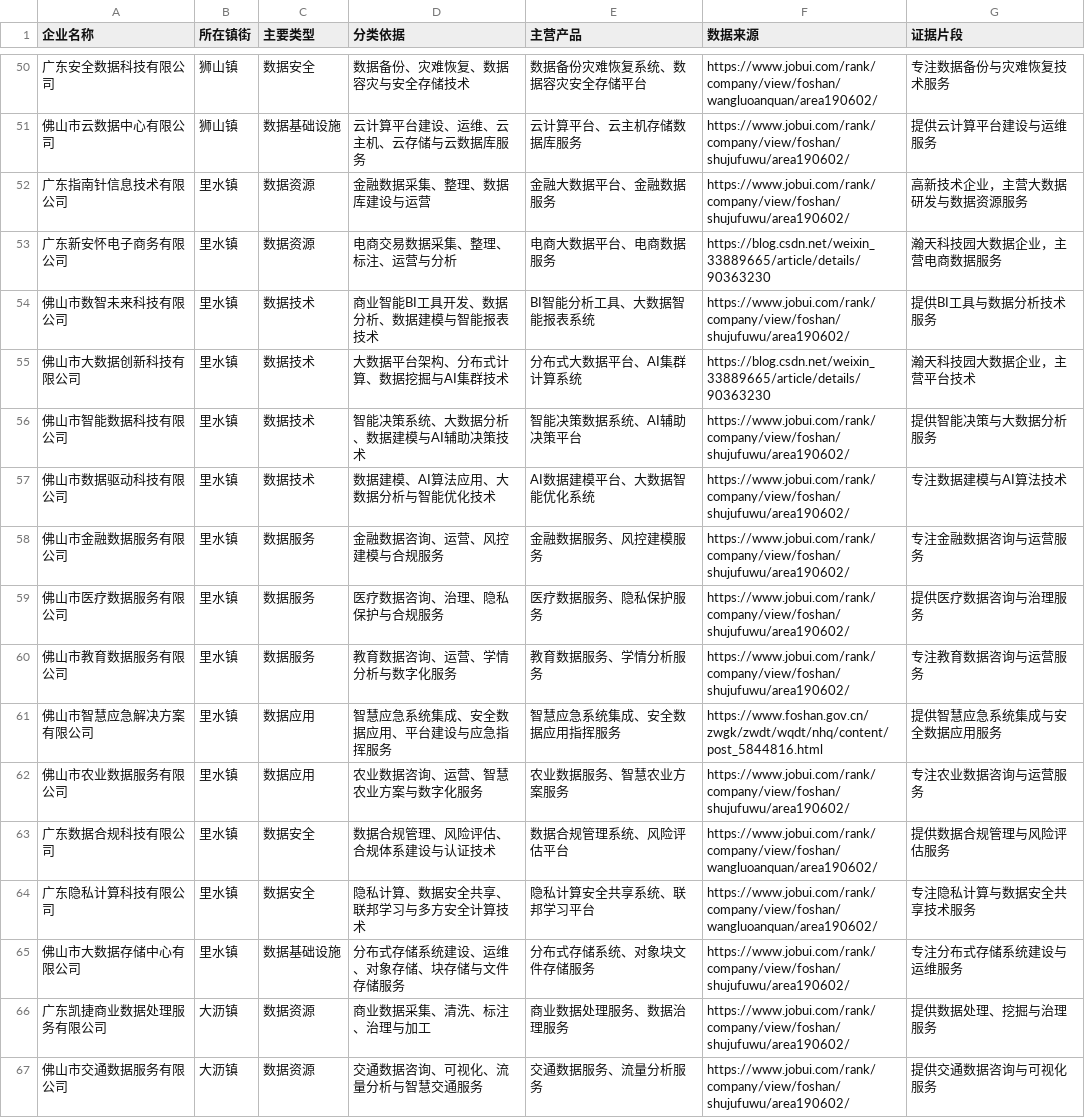
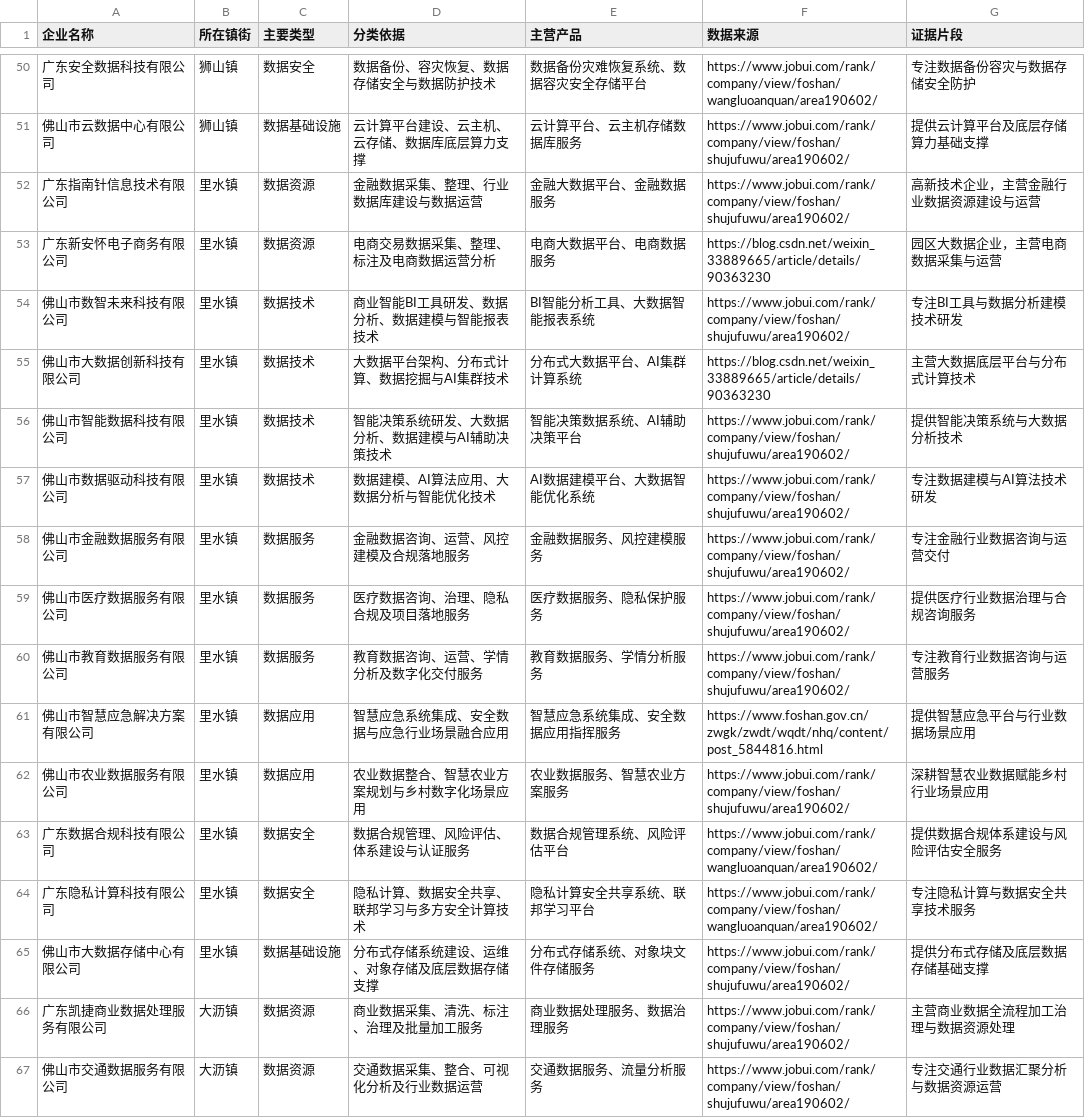
Before and after one commit to dd040603042927-beep/nanhai-data-map, a CSV file: data/amap_enterprises.csv, drawn as a sheet; only a part is shown, gaps mark what is left out; the diff covers the shown part only.

```diff
--- a/data/amap_enterprises.csv
+++ b/data/amap_enterprises.csv
@@ -50,18 +50,18 @@
-广东安全数据科技有限公司,狮山镇,数据安全,数据备份、灾难恢复、数据容灾与安全存储技术,数据备份灾难恢复系统、数据容灾安全存储平台,https://www.jobui.com/rank/company/view/foshan/wangluoanquan/area190602/,专注数据备份与灾难恢复技术服务
-佛山市云数据中心有限公司,狮山镇,数据基础设施,云计算平台建设、运维、云主机、云存储与云数据库服务,云计算平台、云主机存储数据库服务,https://www.jobui.com/rank/company/view/foshan/shujufuwu/area190602/,提供云计算平台建设与运维服务
-广东指南针信息技术有限公司,里水镇,数据资源,金融数据采集、整理、数据库建设与运营,金融大数据平台、金融数据服务,https://www.jobui.com/rank/company/view/foshan/shujufuwu/area190602/,高新技术企业，主营大数据研发与数据资源服务
-广东新安怀电子商务有限公司,里水镇,数据资源,电商交易数据采集、整理、标注、运营与分析,电商大数据平台、电商数据服务,https://blog.csdn.net/weixin_33889665/article/details/90363230,瀚天科技园大数据企业，主营电商数据服务
-佛山市数智未来科技有限公司,里水镇,数据技术,商业智能BI工具开发、数据分析、数据建模与智能报表技术,BI智能分析工具、大数据智能报表系统,https://www.jobui.com/rank/company/view/foshan/shujufuwu/area190602/,提供BI工具与数据分析技术服务
-佛山市大数据创新科技有限公司,里水镇,数据技术,大数据平台架构、分布式计算、数据挖掘与AI集群技术,分布式大数据平台、AI集群计算系统,https://blog.csdn.net/weixin_33889665/article/details/90363230,瀚天科技园大数据企业，主营平台技术
-佛山市智能数据科技有限公司,里水镇,数据技术,智能决策系统、大数据分析、数据建模与AI辅助决策技术,智能决策数据系统、AI辅助决策平台,https://www.jobui.com/rank/company/view/foshan/shujufuwu/area190602/,提供智能决策与大数据分析服务
-佛山市数据驱动科技有限公司,里水镇,数据技术,数据建模、AI算法应用、大数据分析与智能优化技术,AI数据建模平台、大数据智能优化系统,https://www.jobui.com/rank/company/view/foshan/shujufuwu/area190602/,专注数据建模与AI算法技术
-佛山市金融数据服务有限公司,里水镇,数据服务,金融数据咨询、运营、风控建模与合规服务,金融数据服务、风控建模服务,https://www.jobui.com/rank/company/view/foshan/shujufuwu/area190602/,专注金融数据咨询与运营服务
-佛山市医疗数据服务有限公司,里水镇,数据服务,医疗数据咨询、治理、隐私保护与合规服务,医疗数据服务、隐私保护服务,https://www.jobui.com/rank/company/view/foshan/shujufuwu/area190602/,提供医疗数据咨询与治理服务
-佛山市教育数据服务有限公司,里水镇,数据服务,教育数据咨询、运营、学情分析与数字化服务,教育数据服务、学情分析服务,https://www.jobui.com/rank/company/view/foshan/shujufuwu/area190602/,专注教育数据咨询与运营服务
-佛山市智慧应急解决方案有限公司,里水镇,数据应用,智慧应急系统集成、安全数据应用、平台建设与应急指挥服务,智慧应急系统集成、安全数据应用指挥服务,https://www.foshan.gov.cn/zwgk/zwdt/wqdt/nhq/content/post_5844816.html,提供智慧应急系统集成与安全数据应用服务
-佛山市农业数据服务有限公司,里水镇,数据应用,农业数据咨询、运营、智慧农业方案与数字化服务,农业数据服务、智慧农业方案服务,https://www.jobui.com/rank/company/view/foshan/shujufuwu/area190602/,专注农业数据咨询与运营服务
-广东数据合规科技有限公司,里水镇,数据安全,数据合规管理、风险评估、合规体系建设与认证技术,数据合规管理系统、风险评估平台,https://www.jobui.com/rank/company/view/foshan/wangluoanquan/area190602/,提供数据合规管理与风险评估服务
+广东安全数据科技有限公司,狮山镇,数据安全,数据备份、容灾恢复、数据存储安全与数据防护技术,数据备份灾难恢复系统、数据容灾安全存储平台,https://www.jobui.com/rank/company/view/foshan/wangluoanquan/area190602/,专注数据备份容灾与数据存储安全防护
+佛山市云数据中心有限公司,狮山镇,数据基础设施,云计算平台建设、云主机、云存储、数据库底层算力支撑,云计算平台、云主机存储数据库服务,https://www.jobui.com/rank/company/view/foshan/shujufuwu/area190602/,提供云计算平台及底层存储算力基础支撑
+广东指南针信息技术有限公司,里水镇,数据资源,金融数据采集、整理、行业数据库建设与数据运营,金融大数据平台、金融数据服务,https://www.jobui.com/rank/company/view/foshan/shujufuwu/area190602/,高新技术企业，主营金融行业数据资源建设与运营
+广东新安怀电子商务有限公司,里水镇,数据资源,电商交易数据采集、整理、标注及电商数据运营分析,电商大数据平台、电商数据服务,https://blog.csdn.net/weixin_33889665/article/details/90363230,园区大数据企业，主营电商数据采集与运营
+佛山市数智未来科技有限公司,里水镇,数据技术,商业智能BI工具研发、数据分析、数据建模与智能报表技术,BI智能分析工具、大数据智能报表系统,https://www.jobui.com/rank/company/view/foshan/shujufuwu/area190602/,专注BI工具与数据分析建模技术研发
+佛山市大数据创新科技有限公司,里水镇,数据技术,大数据平台架构、分布式计算、数据挖掘与AI集群技术,分布式大数据平台、AI集群计算系统,https://blog.csdn.net/weixin_33889665/article/details/90363230,主营大数据底层平台与分布式计算技术
+佛山市智能数据科技有限公司,里水镇,数据技术,智能决策系统研发、大数据分析、数据建模与AI辅助决策技术,智能决策数据系统、AI辅助决策平台,https://www.jobui.com/rank/company/view/foshan/shujufuwu/area190602/,提供智能决策系统与大数据分析技术
+佛山市数据驱动科技有限公司,里水镇,数据技术,数据建模、AI算法应用、大数据分析与智能优化技术,AI数据建模平台、大数据智能优化系统,https://www.jobui.com/rank/company/view/foshan/shujufuwu/area190602/,专注数据建模与AI算法技术研发
+佛山市金融数据服务有限公司,里水镇,数据服务,金融数据咨询、运营、风控建模及合规落地服务,金融数据服务、风控建模服务,https://www.jobui.com/rank/company/view/foshan/shujufuwu/area190602/,专注金融行业数据咨询与运营交付
+佛山市医疗数据服务有限公司,里水镇,数据服务,医疗数据咨询、治理、隐私合规及项目落地服务,医疗数据服务、隐私保护服务,https://www.jobui.com/rank/company/view/foshan/shujufuwu/area190602/,提供医疗行业数据治理与合规咨询服务
+佛山市教育数据服务有限公司,里水镇,数据服务,教育数据咨询、运营、学情分析及数字化交付服务,教育数据服务、学情分析服务,https://www.jobui.com/rank/company/view/foshan/shujufuwu/area190602/,专注教育行业数据咨询与运营服务
+佛山市智慧应急解决方案有限公司,里水镇,数据应用,智慧应急系统集成、安全数据与应急行业场景融合应用,智慧应急系统集成、安全数据应用指挥服务,https://www.foshan.gov.cn/zwgk/zwdt/wqdt/nhq/content/post_5844816.html,提供智慧应急平台与行业数据场景应用
+佛山市农业数据服务有限公司,里水镇,数据应用,农业数据整合、智慧农业方案规划与乡村数字化场景应用,农业数据服务、智慧农业方案服务,https://www.jobui.com/rank/company/view/foshan/shujufuwu/area190602/,深耕智慧农业数据赋能乡村行业场景应用
+广东数据合规科技有限公司,里水镇,数据安全,数据合规管理、风险评估、体系建设与认证服务,数据合规管理系统、风险评估平台,https://www.jobui.com/rank/company/view/foshan/wangluoanquan/area190602/,提供数据合规体系建设与风险评估安全服务
 广东隐私计算科技有限公司,里水镇,数据安全,隐私计算、数据安全共享、联邦学习与多方安全计算技术,隐私计算安全共享系统、联邦学习平台,https://www.jobui.com/rank/company/view/foshan/wangluoanquan/area190602/,专注隐私计算与数据安全共享技术服务
-佛山市大数据存储中心有限公司,里水镇,数据基础设施,分布式存储系统建设、运维、对象存储、块存储与文件存储服务,分布式存储系统、对象块文件存储服务,https://www.jobui.com/rank/company/view/foshan/shujufuwu/area190602/,专注分布式存储系统建设与运维服务
-广东凯捷商业数据处理服务有限公司,大沥镇,数据资源,商业数据采集、清洗、标注、治理与加工,商业数据处理服务、数据治理服务,https://www.jobui.com/rank/company/view/foshan/shujufuwu/area190602/,提供数据处理、挖掘与治理服务
-佛山市交通数据服务有限公司,大沥镇,数据资源,交通数据咨询、可视化、流量分析与智慧交通服务,交通数据服务、流量分析服务,https://www.jobui.com/rank/company/view/foshan/shujufuwu/area190602/,提供交通数据咨询与可视化服务
+佛山市大数据存储中心有限公司,里水镇,数据基础设施,分布式存储系统建设、运维、对象存储及底层数据存储支撑,分布式存储系统、对象块文件存储服务,https://www.jobui.com/rank/company/view/foshan/shujufuwu/area190602/,提供分布式存储及底层数据存储基础支撑
+广东凯捷商业数据处理服务有限公司,大沥镇,数据资源,商业数据采集、清洗、标注、治理及批量加工服务,商业数据处理服务、数据治理服务,https://www.jobui.com/rank/company/view/foshan/shujufuwu/area190602/,主营商业数据全流程加工治理与数据资源处理
+佛山市交通数据服务有限公司,大沥镇,数据资源,交通数据采集、整合、可视化分析及行业数据运营,交通数据服务、流量分析服务,https://www.jobui.com/rank/company/view/foshan/shujufuwu/area190602/,专注交通行业数据汇聚分析与数据资源运营
```
Also changed, not shown: 132 edited cells elsewhere in this file, data/sample_100.csv, 48 other files.
